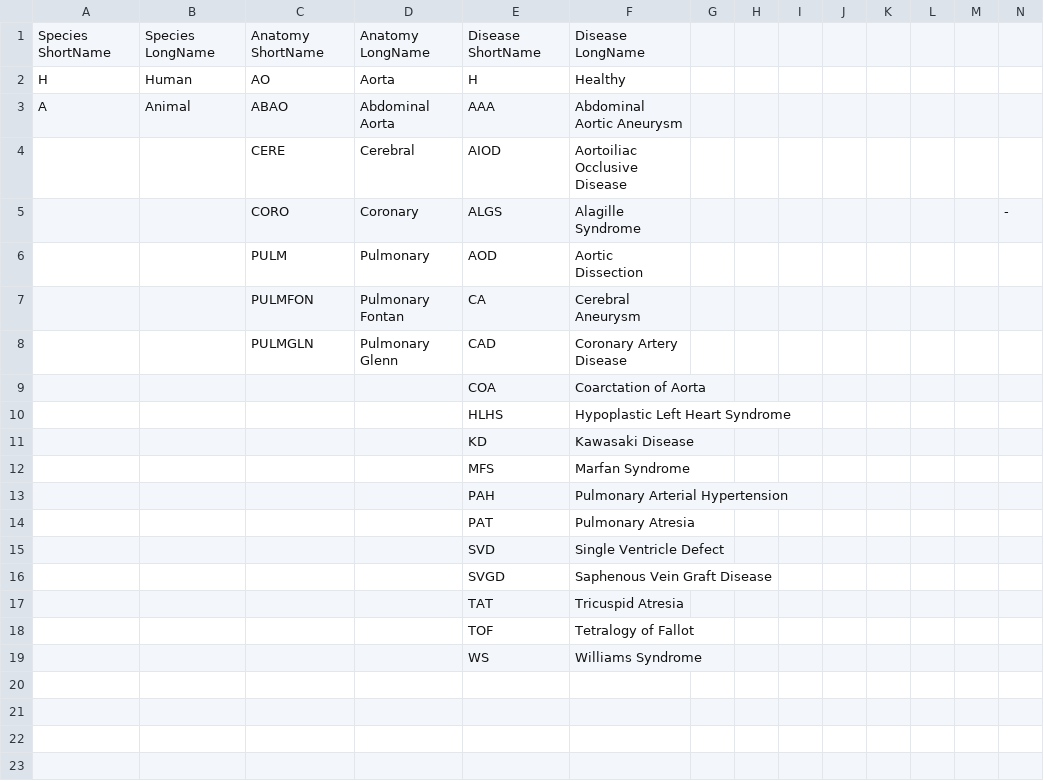
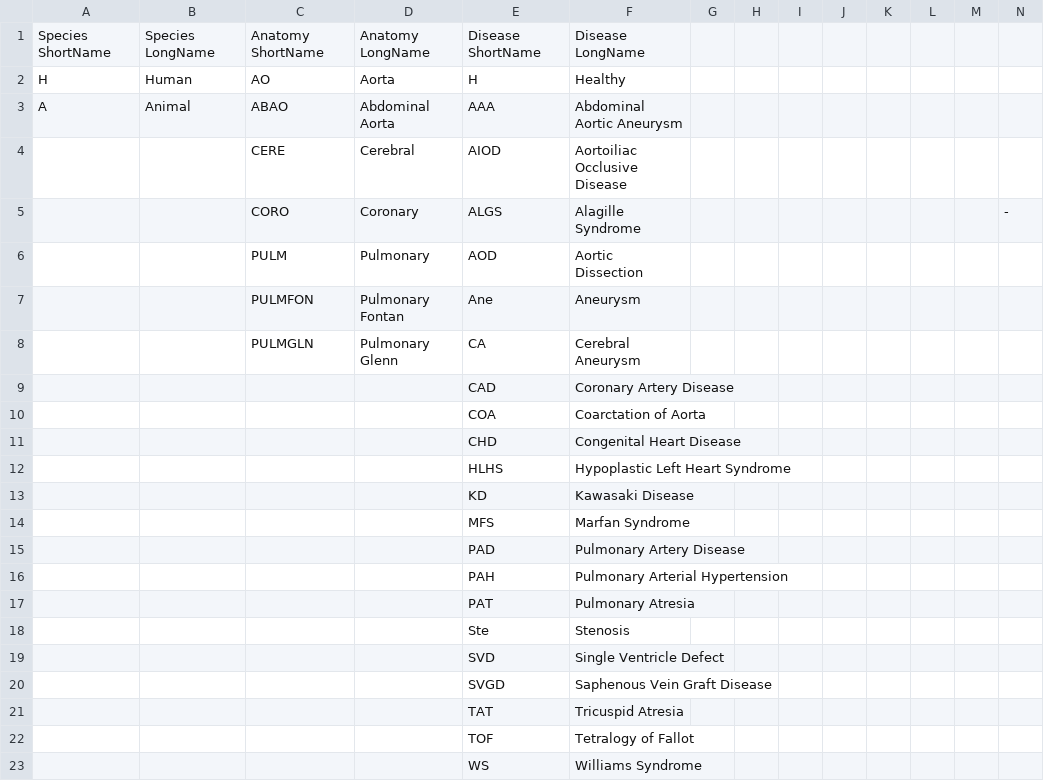
Before and after one commit to SimVascular/vascularmodel, a CSV file: dataset/dataset-abbreviations.csv, drawn as a sheet.

```diff
--- a/dataset/dataset-abbreviations.csv
+++ b/dataset/dataset-abbreviations.csv
@@ -6,5 +6,7 @@ A,Animal,ABAO,Abdominal Aorta,AAA,Abdominal Aortic Aneurysm,,,,,,,,
 ,,PULM,Pulmonary,AOD,Aortic Dissection,,,,,,,,
-,,PULMFON,Pulmonary Fontan,CA,Cerebral Aneurysm,,,,,,,,
-,,PULMGLN,Pulmonary Glenn,CAD,Coronary Artery Disease,,,,,,,,
+,,PULMFON,Pulmonary Fontan,Ane,Aneurysm,,,,,,,,
+,,PULMGLN,Pulmonary Glenn,CA,Cerebral Aneurysm,,,,,,,,
+,,,,CAD,Coronary Artery Disease,,,,,,,,
 ,,,,COA,Coarctation of Aorta,,,,,,,,
+,,,,CHD,Congenital Heart Disease,,,,,,,,
 ,,,,HLHS,Hypoplastic Left Heart Syndrome,,,,,,,,
@@ -12,4 +14,6 @@ A,Animal,ABAO,Abdominal Aorta,AAA,Abdominal Aortic Aneurysm,,,,,,,,
 ,,,,MFS,Marfan Syndrome,,,,,,,,
+,,,,PAD,Pulmonary Artery Disease,,,,,,,,
 ,,,,PAH,Pulmonary Arterial Hypertension,,,,,,,,
 ,,,,PAT,Pulmonary Atresia,,,,,,,,
+,,,,Ste,Stenosis,,,,,,,,
 ,,,,SVD,Single Ventricle Defect,,,,,,,,
```
Also changed, not shown: 2 other files.
